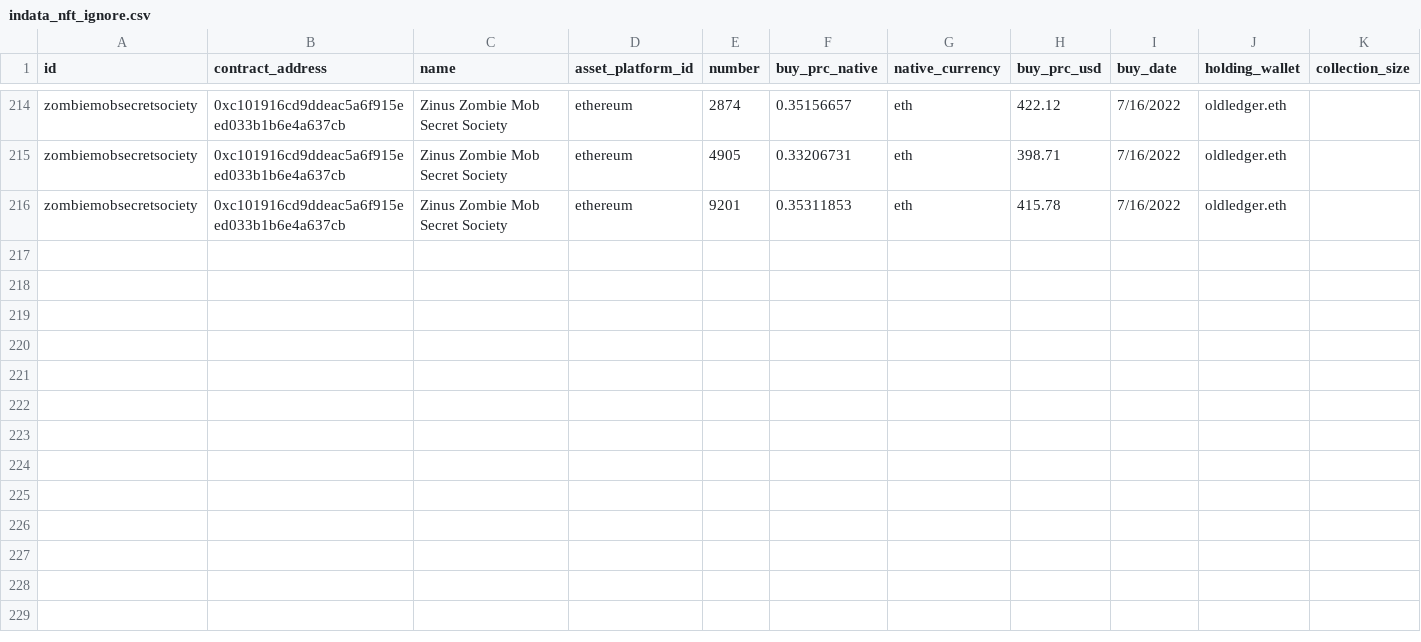
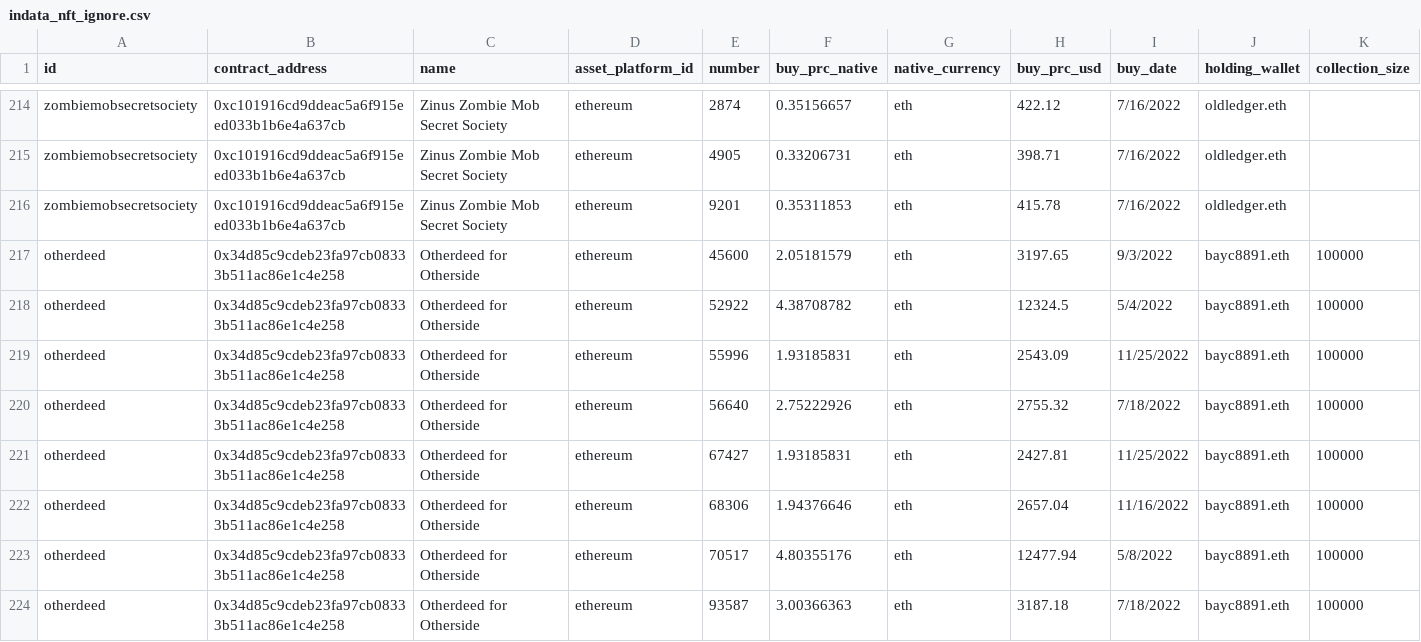
Before and after one commit to ereboreum/important-docs, a CSV file: indata_nft_ignore.csv, drawn as a sheet; only a part is shown, gaps mark what is left out; the diff names each change by its address in the sheet, - before the commit and + after, or states it on an @@ line.

```diff
--- a/indata_nft_ignore.csv
+++ b/indata_nft_ignore.csv
+row 217: otherdeed | 0x34d85c9cdeb23fa97cb08333b511ac86e1c4e258 | Otherdeed for Otherside | ethereum | 45600 | 2.05181579 | eth | 3197.65 | 9/3/2022 | bayc8891.eth | 100000
+row 218: otherdeed | 0x34d85c9cdeb23fa97cb08333b511ac86e1c4e258 | Otherdeed for Otherside | ethereum | 52922 | 4.38708782 | eth | 12324.5 | 5/4/2022 | bayc8891.eth | 100000
+row 219: otherdeed | 0x34d85c9cdeb23fa97cb08333b511ac86e1c4e258 | Otherdeed for Otherside | ethereum | 55996 | 1.93185831 | eth | 2543.09 | 11/25/2022 | bayc8891.eth | 100000
+row 220: otherdeed | 0x34d85c9cdeb23fa97cb08333b511ac86e1c4e258 | Otherdeed for Otherside | ethereum | 56640 | 2.75222926 | eth | 2755.32 | 7/18/2022 | bayc8891.eth | 100000
+row 221: otherdeed | 0x34d85c9cdeb23fa97cb08333b511ac86e1c4e258 | Otherdeed for Otherside | ethereum | 67427 | 1.93185831 | eth | 2427.81 | 11/25/2022 | bayc8891.eth | 100000
+row 222: otherdeed | 0x34d85c9cdeb23fa97cb08333b511ac86e1c4e258 | Otherdeed for Otherside | ethereum | 68306 | 1.94376646 | eth | 2657.04 | 11/16/2022 | bayc8891.eth | 100000
+row 223: otherdeed | 0x34d85c9cdeb23fa97cb08333b511ac86e1c4e258 | Otherdeed for Otherside | ethereum | 70517 | 4.80355176 | eth | 12477.94 | 5/8/2022 | bayc8891.eth | 100000
+row 224: otherdeed | 0x34d85c9cdeb23fa97cb08333b511ac86e1c4e258 | Otherdeed for Otherside | ethereum | 93587 | 3.00366363 | eth | 3187.18 | 7/18/2022 | bayc8891.eth | 100000
```
Also changed, not shown: indata_nft.csv.
